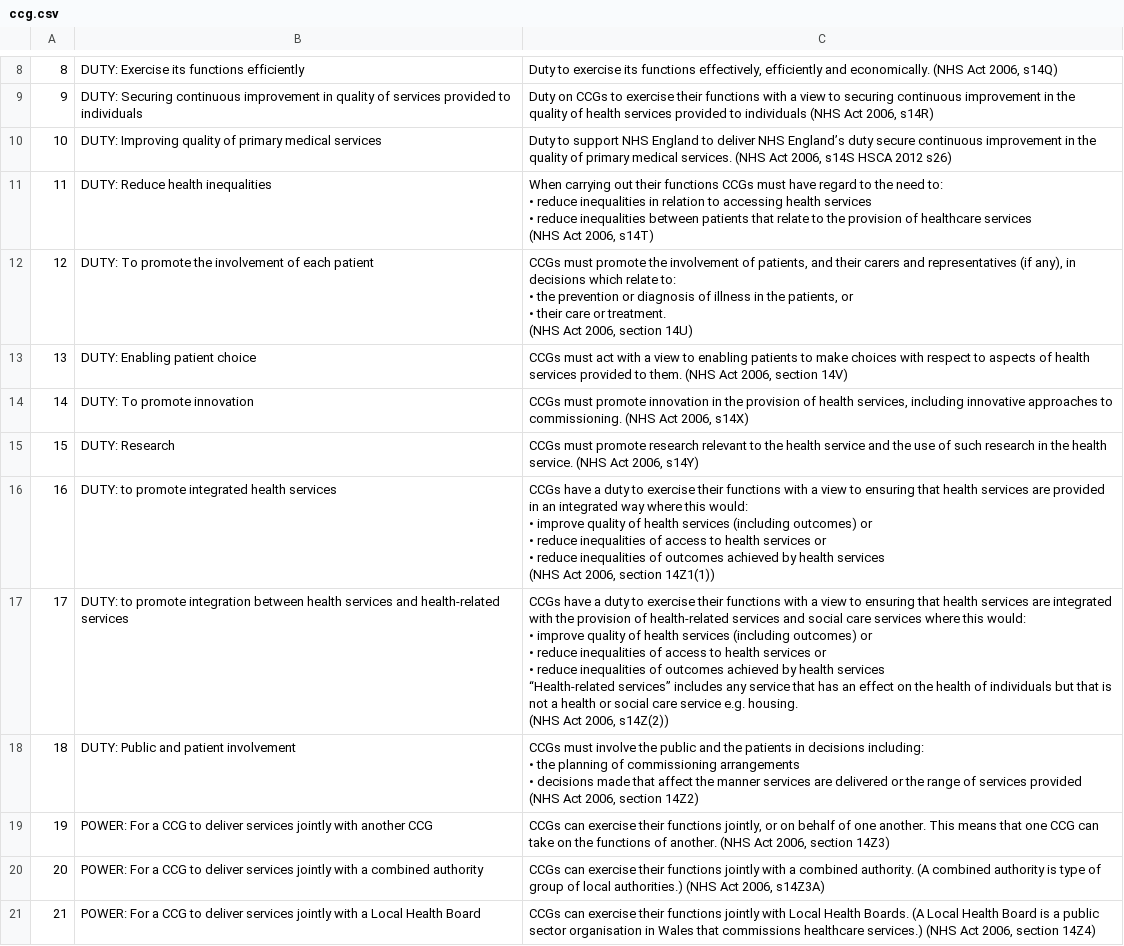
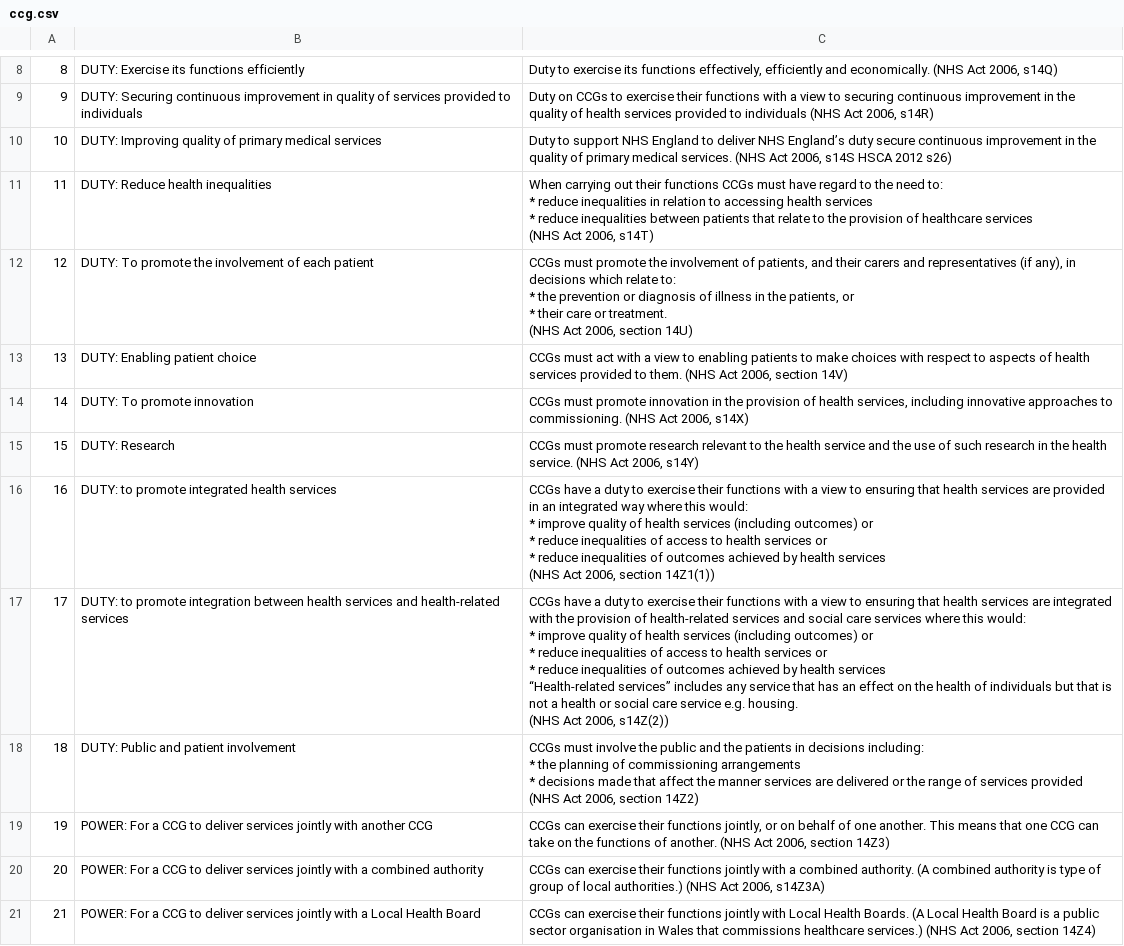
Before and after one commit to nhsengland/phmi, a CSV file: data/csvs/activities/ccg.csv, drawn as a sheet; only a part is shown, gaps mark what is left out; ↵ is a line break in a cell; the diff covers the shown part only; the diff names each change by its address in the sheet, - before the commit and + after, or states it on an @@ line.

```diff
--- a/data/csvs/activities/ccg.csv
+++ b/data/csvs/activities/ccg.csv
-C11: …need to: ↵ • reduce inequalities in relation to accessing health services ↵ • reduce inequalities…
+C11: …need to: ↵ * reduce inequalities in relation to accessing health services ↵ * reduce inequalities…
-C12: …relate to: ↵ • the prevention or diagnosis of illness in the patients, or ↵ • their care…
+C12: …relate to: ↵ * the prevention or diagnosis of illness in the patients, or ↵ * their care…
-C16: …this would: ↵ • improve quality of health services (including outcomes) or ↵ • reduce inequalities of access to health services or ↵ • reduce inequalities…
+C16: …this would: ↵ * improve quality of health services (including outcomes) or ↵ * reduce inequalities of access to health services or ↵ * reduce inequalities…
-C17: …this would: ↵ • improve quality of health services (including outcomes) or ↵ • reduce inequalities of access to health services or ↵ • reduce inequalities…
+C17: …this would: ↵ * improve quality of health services (including outcomes) or ↵ * reduce inequalities of access to health services or ↵ * reduce inequalities…
-C18: …decisions including: ↵ • the planning of commissioning arrangements ↵ • decisions made…
+C18: …decisions including: ↵ * the planning of commissioning arrangements ↵ * decisions made…
```
Also changed, not shown: 7 edited cells elsewhere in this file, data/csvs/activities/local-authority.csv, data/csvs/activities/nhs-england.csv, 5 other files.
